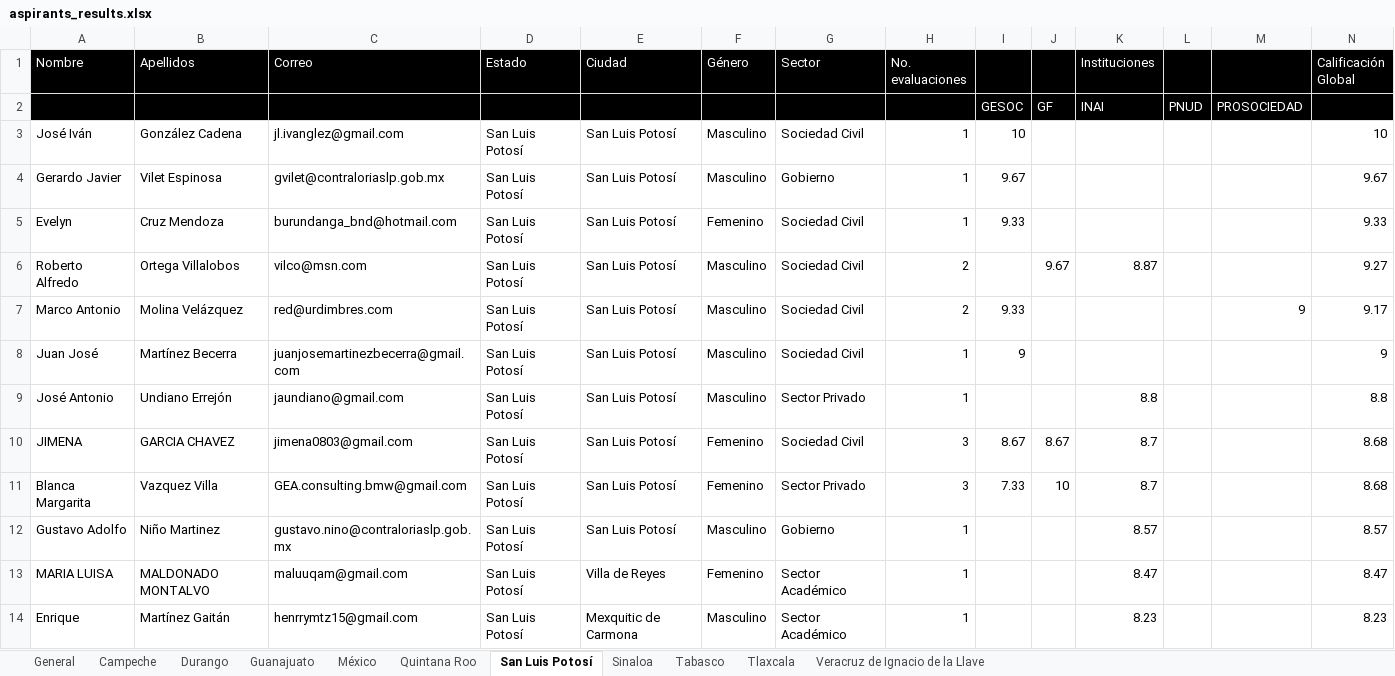
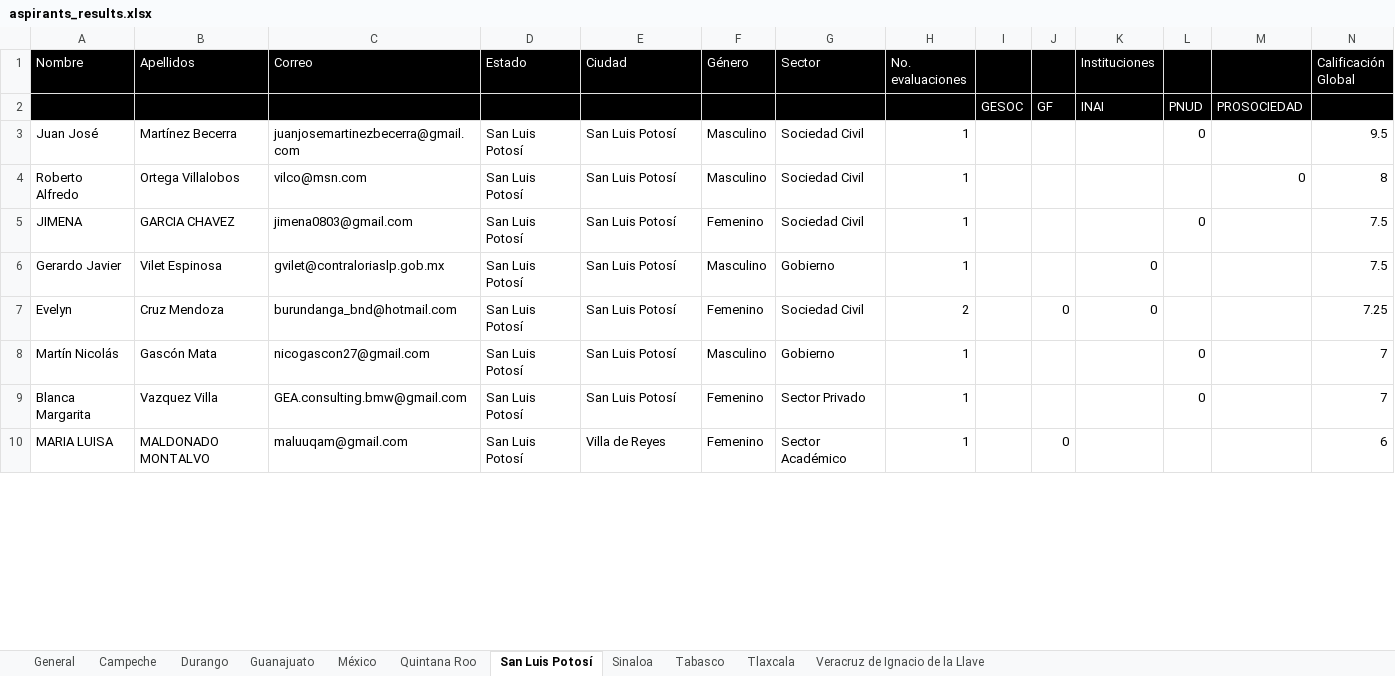
Before and after one commit to GobiernoFacil/agentes-v2, an Excel workbook: csv/aspirants_results.xlsx, sheet San Luis Potosí, drawn as a sheet; only a part is shown; values as stored, in another font and other column widths than the file's, no borders; removed rows and columns are numbered as before the commit, all else as after; the diff covers the shown part only; the diff names each change by its address in the sheet, - before the commit and + after, or states it on an @@ line.

```diff
--- a/csv/aspirants_results.xlsx (sheet San Luis Potosí)
+++ b/csv/aspirants_results.xlsx (sheet San Luis Potosí)
-A3 (Nombre): José Iván
+A3 (Nombre): Juan José
-B3 (Apellidos): González Cadena
+B3 (Apellidos): Martínez Becerra
-C3 (Correo): jl.ivanglez@gmail.com
+C3 (Correo): juanjosemartinezbecerra@gmail.com
-I3: 10
+I3: (empty)
-L3: (empty)
+L3: 0
-N3 (Calificación Global): 10
+N3 (Calificación Global): 9.5
+row 4: Roberto Alfredo | Ortega Villalobos | vilco@msn.com | San Luis Potosí | San Luis Potosí | Masculino | Sociedad Civil | 1 |  |  |  |  | 0 | 8
+row 5: JIMENA | GARCIA CHAVEZ | jimena0803@gmail.com | San Luis Potosí | San Luis Potosí | Femenino | Sociedad Civil | 1 |  |  |  | 0 |  | 7.5
-I6: 9.67
+I6: (empty)
-K6:K7 (Instituciones): (empty)
+K6:K7 (Instituciones): 0
-N6 (Calificación Global): 9.67
+N6 (Calificación Global): 7.5
-H7 (No. evaluaciones): 1
+H7 (No. evaluaciones): 2
-I7: 9.33
+I7: (empty)
-J7: (empty)
+J7: 0
-N7 (Calificación Global): 9.33
+N7 (Calificación Global): 7.25
-row 6: Roberto Alfredo | Ortega Villalobos | vilco@msn.com | San Luis Potosí | San Luis Potosí | Masculino | Sociedad Civil | 2 |  | 9.67 | 8.87 |  |  | 9.27
-row 7: Marco Antonio | Molina Velázquez | red@urdimbres.com | San Luis Potosí | San Luis Potosí | Masculino | Sociedad Civil | 2 | 9.33 |  |  |  | 9 | 9.17
-row 8: Juan José | Martínez Becerra | juanjosemartinezbecerra@gmail.com | San Luis Potosí | San Luis Potosí | Masculino | Sociedad Civil | 1 | 9 |  |  |  |  | 9
-row 9: José Antonio | Undiano Errejón | jaundiano@gmail.com | San Luis Potosí | San Luis Potosí | Masculino | Sector Privado | 1 |  |  | 8.8 |  |  | 8.8
-row 10: JIMENA | GARCIA CHAVEZ | jimena0803@gmail.com | San Luis Potosí | San Luis Potosí | Femenino | Sociedad Civil | 3 | 8.67 | 8.67 | 8.7 |  |  | 8.68
+row 8: Martín Nicolás | Gascón Mata | nicogascon27@gmail.com | San Luis Potosí | San Luis Potosí | Masculino | Gobierno | 1 |  |  |  | 0 |  | 7
-H9 (No. evaluaciones): 3
+H9 (No. evaluaciones): 1
-I9: 7.33
+I9: (empty)
-J9: 10
+J9: (empty)
-K9 (Instituciones): 8.7
+K9 (Instituciones): (empty)
-L9: (empty)
+L9: 0
-N9 (Calificación Global): 8.68
+N9 (Calificación Global): 7
-row 12: Gustavo Adolfo | Niño Martinez | gustavo.nino@contraloriaslp.gob.mx | San Luis Potosí | San Luis Potosí | Masculino | Gobierno | 1 |  |  | 8.57 |  |  | 8.57
-J10: (empty)
+J10: 0
-K10 (Instituciones): 8.47
+K10 (Instituciones): (empty)
-N10 (Calificación Global): 8.47
+N10 (Calificación Global): 6
-row 14: Enrique | Martínez Gaitán | henrrymtz15@gmail.com | San Luis Potosí | Mexquitic de Carmona | Masculino | Sector Académico | 1 |  |  | 8.23 |  |  | 8.23
```
Also changed, not shown: 2 added rows and 6 removed rows elsewhere in this sheet, sheet General, sheet México, sheet Veracruz de Ignacio de la Llave, sheet Quintana Roo, sheet Durango, sheet Tabasco, 4 more sheets, 3 other files.
